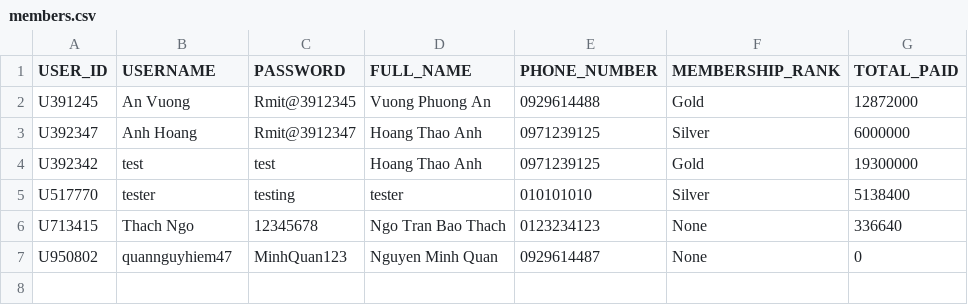
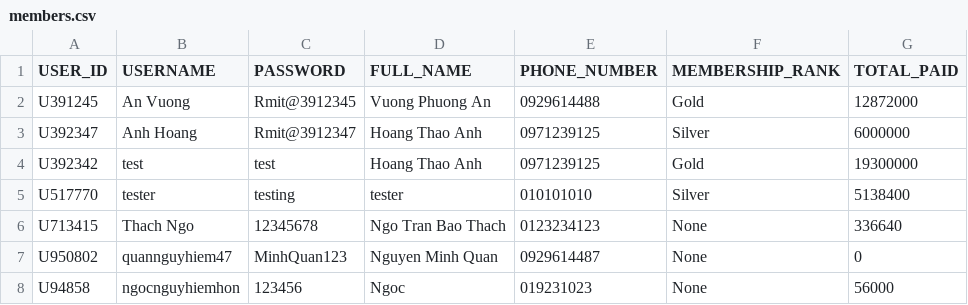
Before and after one commit to Ngoc-s3924496/COSC2081-Assignment-1, a CSV file: COSC2081-Assignment-1-Thach-Ngo-s3927021/Data/members.csv, drawn as a sheet.

```diff
--- a/COSC2081-Assignment-1-Thach-Ngo-s3927021/Data/members.csv
+++ b/COSC2081-Assignment-1-Thach-Ngo-s3927021/Data/members.csv
@@ -7 +7,2 @@ U713415,Thach Ngo,12345678,Ngo Tran Bao Thach,0123234123,None,336640
 U950802,quannguyhiem47,MinhQuan123,Nguyen Minh Quan,0929614487,None,0
+U94858,ngocnguyhiemhon,123456,Ngoc,019231023,None,56000
```
Also changed, not shown: COSC2081-Assignment-1-Thach-Ngo-s3927021/Data/orders.csv, COSC2081-Assignment-1-Thach-Ngo-s3927021/Data/products.csv, 17 other files.
